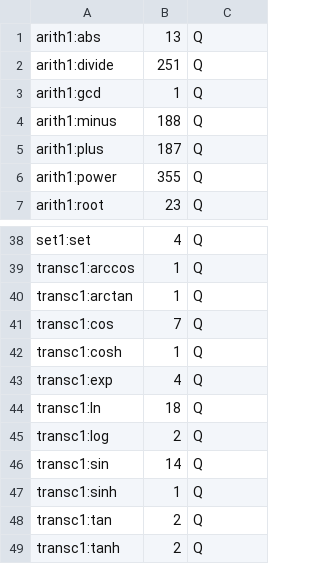
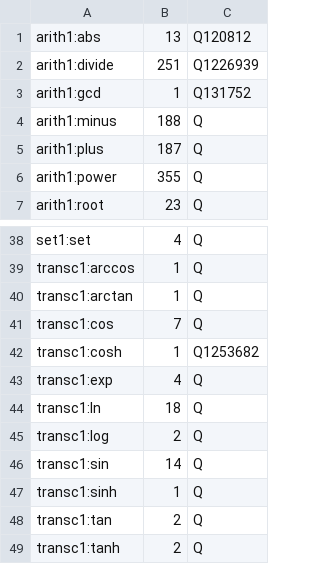
Before and after one commit to gipplab/MathMLben, a CSV file: doc/openMathSymbols.csv, drawn as a sheet; only a part is shown, gaps mark what is left out.

Commit message:
Update openMathSymbols.csv

```diff
--- a/doc/openMathSymbols.csv
+++ b/doc/openMathSymbols.csv
@@ -1,4 +1,4 @@
- arith1:abs,13,Q
- arith1:divide,251,Q
- arith1:gcd,1,Q
+ arith1:abs,13,Q120812
+ arith1:divide,251,Q1226939
+ arith1:gcd,1,Q131752
  arith1:minus,188,Q
@@ -41,3 +41,3 @@
  transc1:cos,7,Q
- transc1:cosh,1,Q
+ transc1:cosh,1,Q1253682
  transc1:exp,4,Q
```
